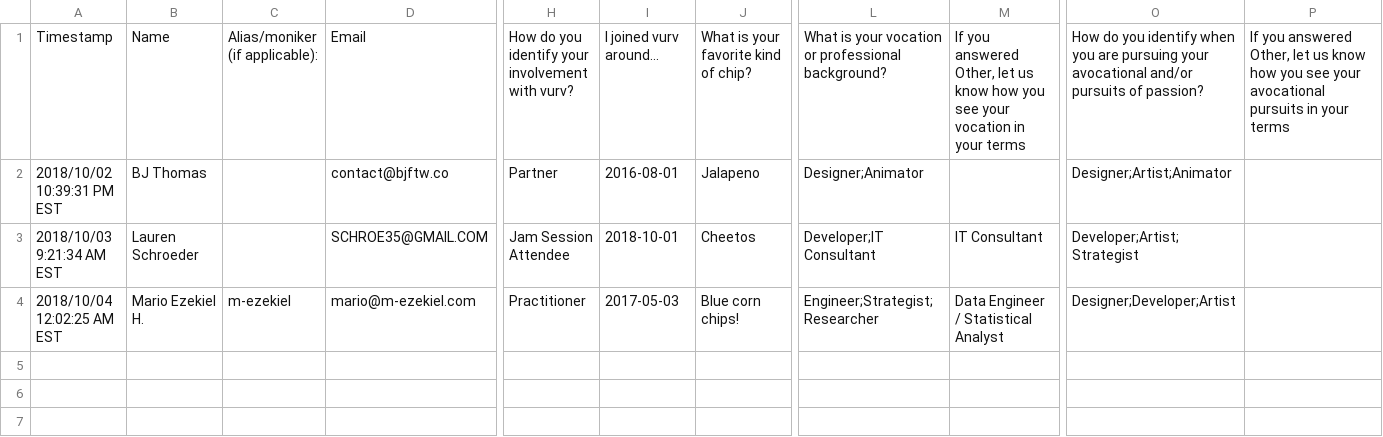
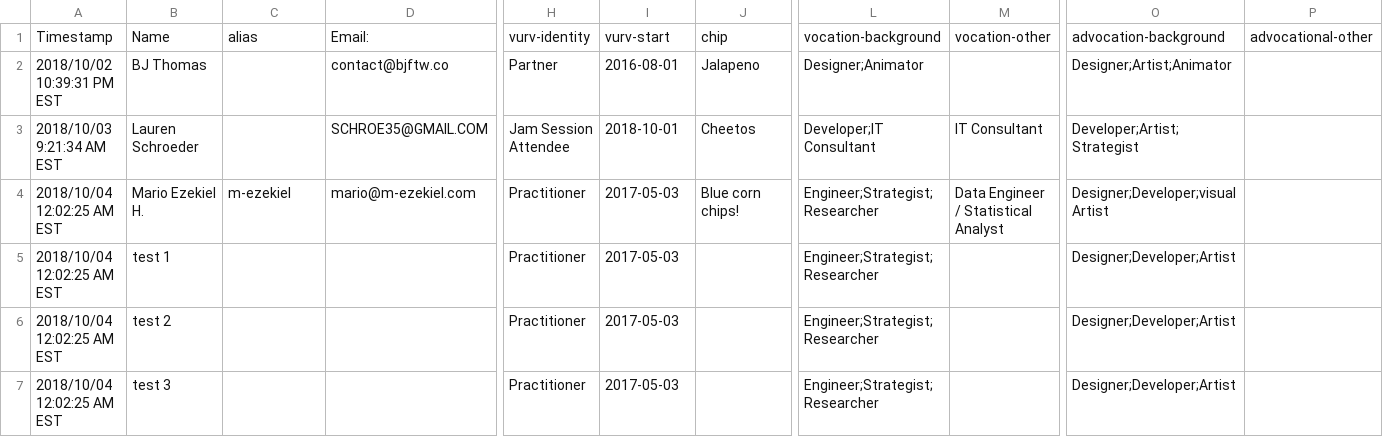
Before and after one commit to vurvco/vurvco.github.io, a CSV file: network-viz/src/data/survey.csv, drawn as a sheet; only a part is shown, gaps mark what is left out; rows hold the shown columns only; the diff covers the shown part only; the diff names each change by its address in the sheet, - before the commit and + after, or states it on an @@ line.

```diff
--- a/network-viz/src/data/survey.csv
+++ b/network-viz/src/data/survey.csv
-C1: Alias/moniker (if applicable):
+C1: alias
-D1: Email
+D1: Email:
-H1: How do you identify your involvement with vurv?
+H1: vurv-identity
-I1: I joined vurv around...
+I1: vurv-start
-J1: What is your favorite kind of chip?
+J1: chip
-L1: What is your vocation or professional background?
+L1: vocation-background
-M1: If you answered Other, let us know how you see your vocation in your terms
+M1: vocation-other
-O1: How do you identify when you are pursuing your avocational and/or pursuits of passion?
+O1: advocation-background
-P1: If you answered Other, let us know how you see your avocational pursuits in your terms
+P1: advocational-other
-O4: Designer;Developer;Artist
+O4: Designer;Developer;visual Artist
+row 5: 2018/10/04 12:02:25 AM EST | test 1 |  |  | Practitioner | 2017-05-03 |  | Engineer;Strategist;Researcher |  | Designer;Developer;Artist
+row 6: 2018/10/04 12:02:25 AM EST | test 2 |  |  | Practitioner | 2017-05-03 |  | Engineer;Strategist;Researcher |  | Designer;Developer;Artist
+row 7: 2018/10/04 12:02:25 AM EST | test 3 |  |  | Practitioner | 2017-05-03 |  | Engineer;Strategist;Researcher |  | Designer;Developer;Artist
```
Also changed, not shown: 7 added rows and 2 edited cells elsewhere in this file, 9 other files.
